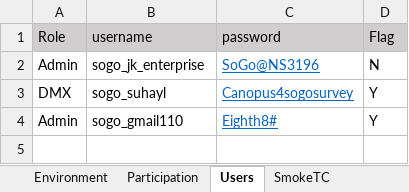
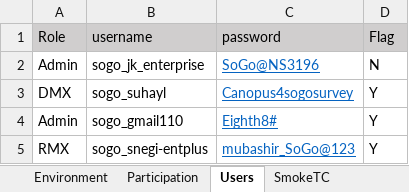
Before and after one commit to numankureshi/AuroraV2, an Excel workbook: Engage/Sogo-Smoke/src/main/resources/excelfiles/Sogo_Smoke.xlsx, sheet Users, drawn as a sheet; values as stored, in another font and other column widths than the file's, no borders; the diff names each change by its address in the sheet, - before the commit and + after, or states it on an @@ line.

Commit message:
reports cases added in sogo

```diff
--- a/Engage/Sogo-Smoke/src/main/resources/excelfiles/Sogo_Smoke.xlsx (sheet Users)
+++ b/Engage/Sogo-Smoke/src/main/resources/excelfiles/Sogo_Smoke.xlsx (sheet Users)
+row 5: RMX | sogo_snegi-entplus | mubashir_SoGo@123 | Y
```
Also changed, not shown: sheet SmokeTC, Engage/Engage-Smoke/src/main/resources/excelfiles/Engage_Smoke.xlsx, 6 other files.
